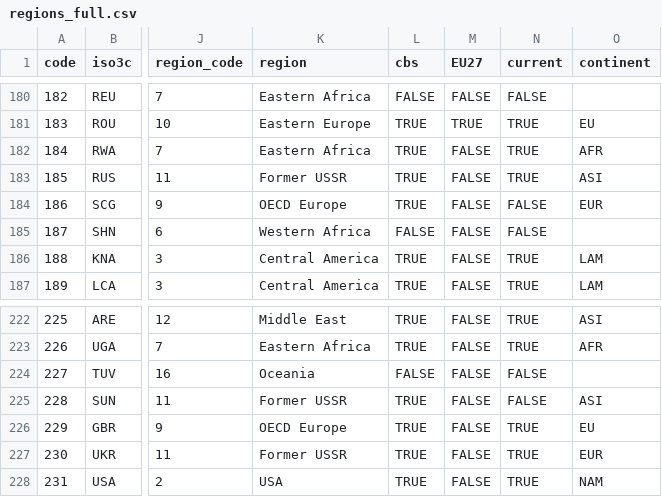
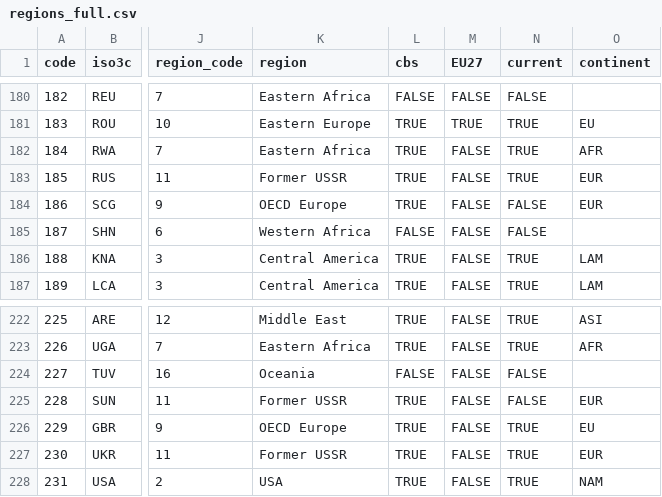
Before and after one commit to fineprint-global/fabio, a CSV file: inst/regions_full.csv, drawn as a sheet; only a part is shown, gaps mark what is left out; the diff names each change by its address in the sheet, - before the commit and + after, or states it on an @@ line.

```diff
--- a/inst/regions_full.csv
+++ b/inst/regions_full.csv
-O183 (continent): ASI
+O183 (continent): EUR
-O225 (continent): ASI
+O225 (continent): EUR
```
Also changed, not shown: inst/regions_current.csv.
